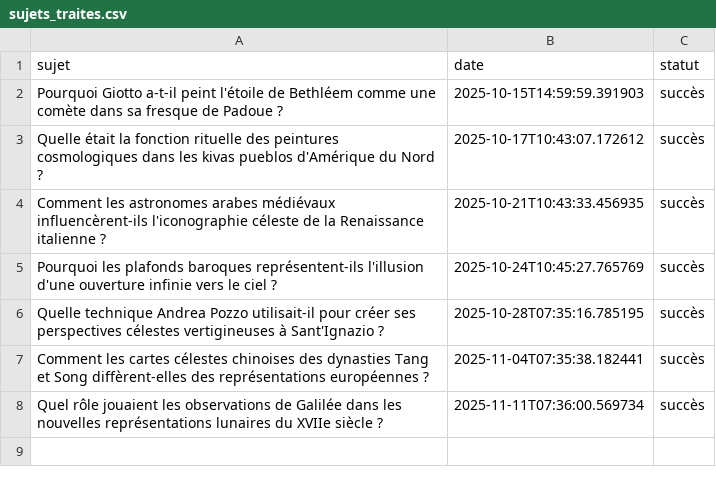
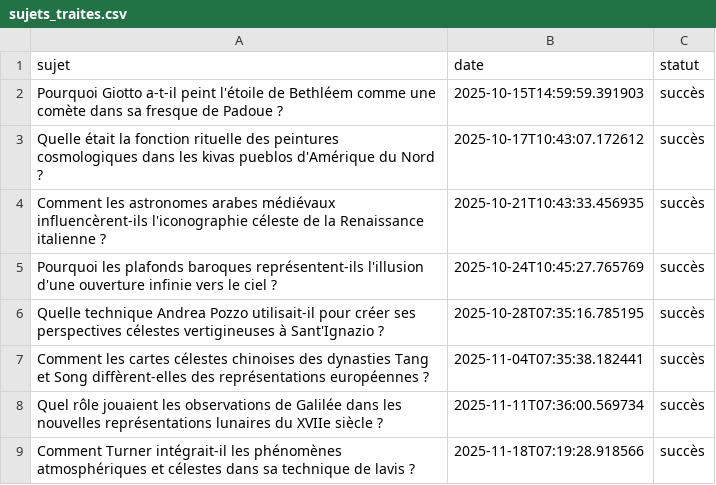
Before and after one commit to Metalosmose21/Espace-3, a CSV file: sujets_traites.csv, drawn as a sheet; the diff names each change by its address in the sheet, - before the commit and + after, or states it on an @@ line.

```diff
--- a/sujets_traites.csv
+++ b/sujets_traites.csv
+row 9: Comment Turner intégrait-il les phénomènes atmosphériques et célestes dans sa technique de lavis ? | 2025-11-18T07:19:28.918566 | succès
```
Also changed, not shown: sujets.csv.
